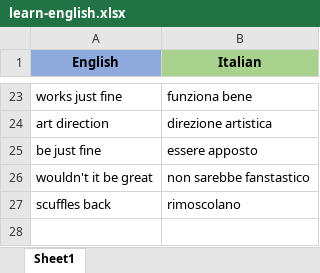
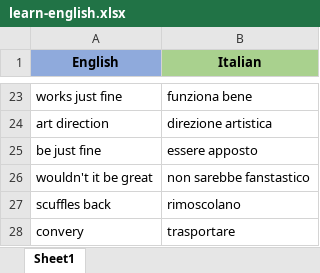
Before and after one commit to andreadipaola/responsive_design, an Excel workbook: learn-english.xlsx, sheet Sheet1, drawn as a sheet; only a part is shown, gaps mark what is left out; values as stored, in another font and other column widths than the file's, no borders; the diff names each change by its address in the sheet, - before the commit and + after, or states it on an @@ line.

Commit message:
Update learn-english.xlsx

```diff
--- a/learn-english.xlsx (sheet Sheet1)
+++ b/learn-english.xlsx (sheet Sheet1)
+row 28: convery | trasportare
```
